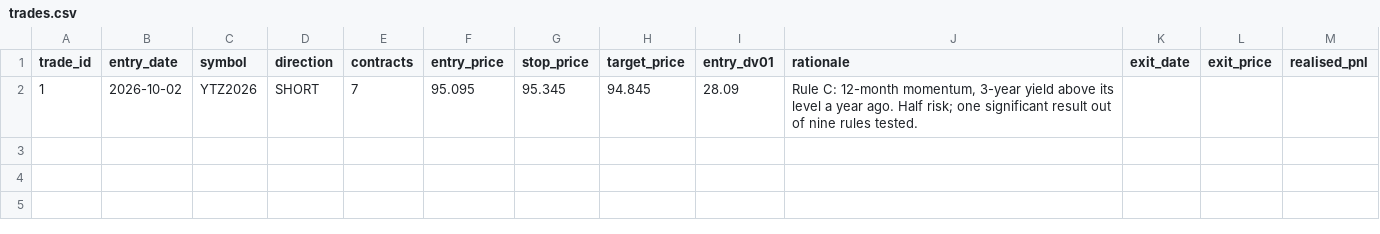
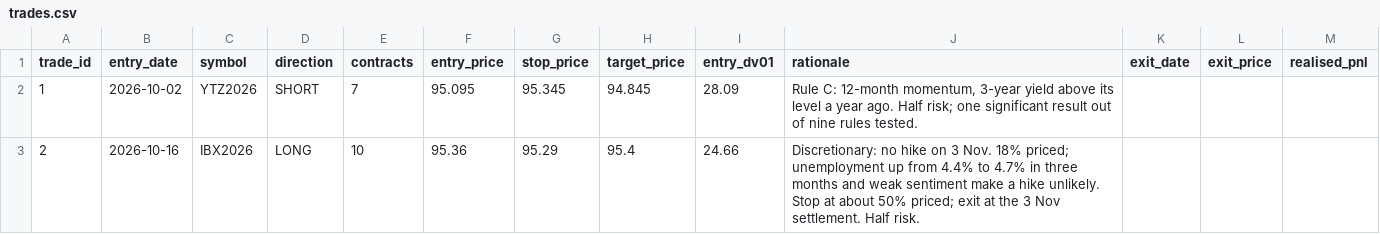
Before and after one commit to robcambridge/rba-pricing-engine, a CSV file: ledger/trades.csv, drawn as a sheet.

```diff
--- a/ledger/trades.csv
+++ b/ledger/trades.csv
@@ -2 +2,2 @@ trade_id,entry_date,symbol,direction,contracts,entry_price,stop_price,target_pri
 1,2026-10-02,YTZ2026,SHORT,7,95.095,95.345,94.845,28.09,"Rule C: 12-month momentum, 3-year yield above its level a year ago. Half risk; one significant result out of nine rules tested.",,,
+2,2026-10-16,IBX2026,LONG,10,95.36,95.29,95.4,24.66,Discretionary: no hike on 3 Nov. 18% priced; unemployment up from 4.4% to 4.7% in three months and weak sentiment make a hike unlikely. Stop at about 50% priced; exit at the 3 Nov settlement. Half risk.,,,
```
Also changed, not shown: 2 other files.
